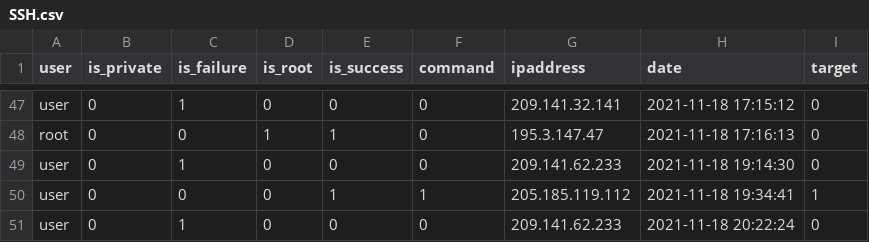
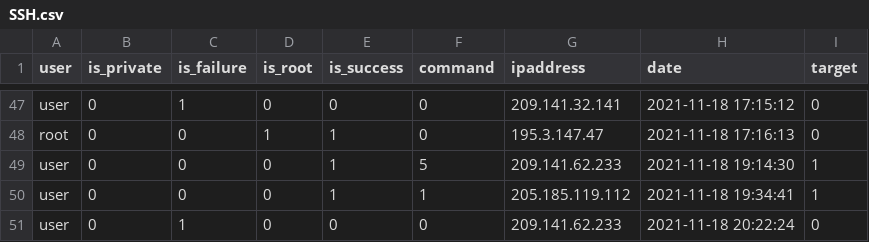
Before and after one commit to skywonder987/data, a CSV file: SSH.csv, drawn as a sheet; only a part is shown, gaps mark what is left out.

Commit message:
Update SSH.csv

```diff
--- a/SSH.csv
+++ b/SSH.csv
@@ -48,3 +48,3 @@ user,0,1,0,0,0,209.141.32.141,2021-11-18 17:15:12,0
 root,0,0,1,1,0,195.3.147.47,2021-11-18 17:16:13,0
-user,0,1,0,0,0,209.141.62.233,2021-11-18 19:14:30,0
+user,0,0,0,1,5,209.141.62.233,2021-11-18 19:14:30,1
 user,0,0,0,1,1,205.185.119.112,2021-11-18 19:34:41,1
```
